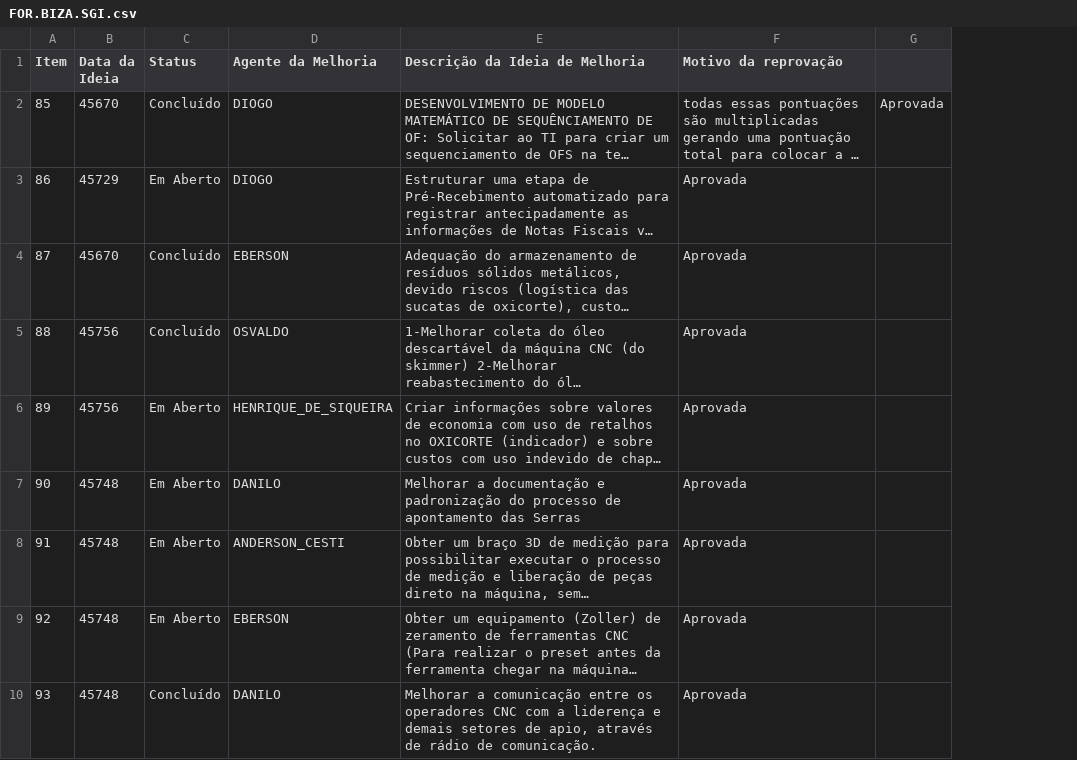
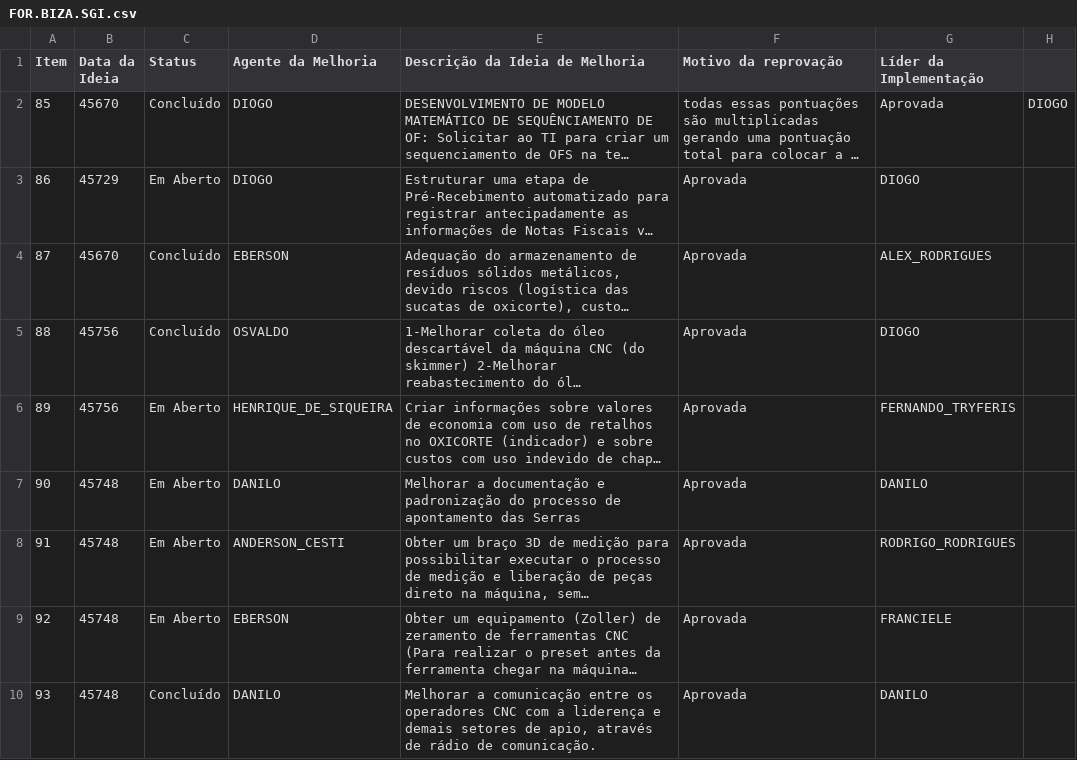
Before and after one commit to SGIBIZA/Catalogo-BIZA, a CSV file: FOR.BIZA.SGI.csv, drawn as a sheet; only a part is shown; long unchanged cells end in …; removed rows and columns are numbered as before the commit, all else as after; the diff names each change by its address in the sheet, - before the commit and + after, or states it on an @@ line.

```diff
--- a/FOR.BIZA.SGI.csv
+++ b/FOR.BIZA.SGI.csv
-column G, row 2: Aprovada
+column G (Líder da Implementação), rows 2-10: Aprovada | DIOGO | ALEX_RODRIGUES | DIOGO | FERNANDO_TRYFERIS | DANILO | RODRIGO_RODRIGUES | FRANCIELE | DANILO
+column H, row 2: DIOGO
```
Also changed, not shown: 2 other files.
